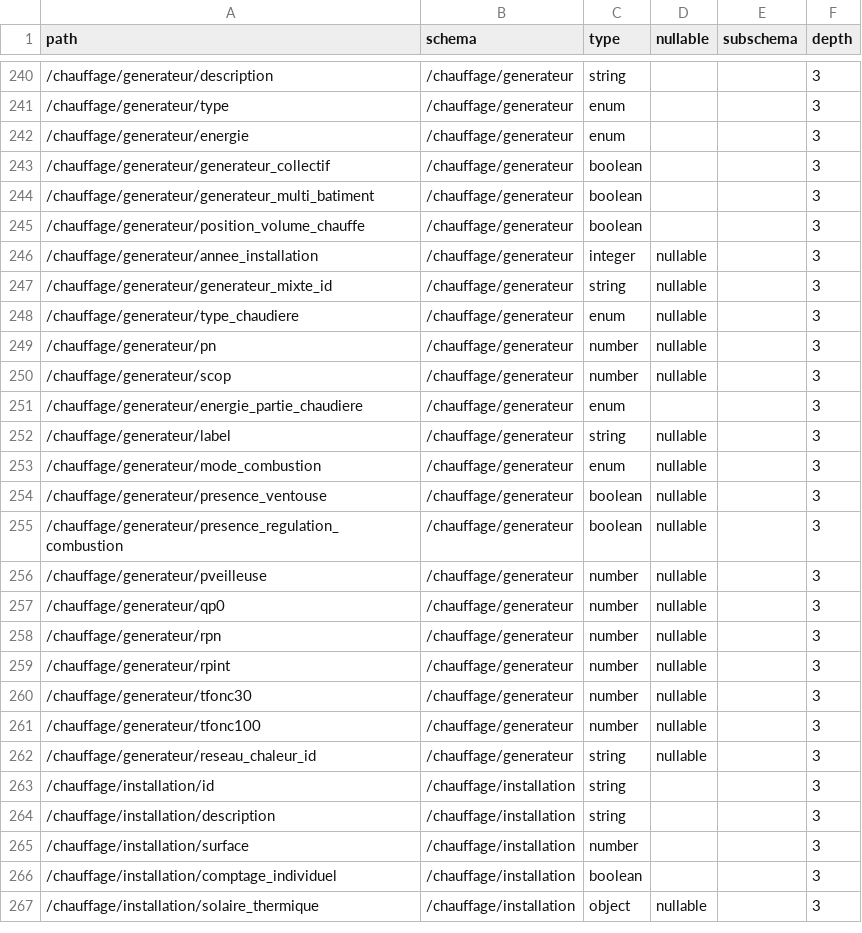
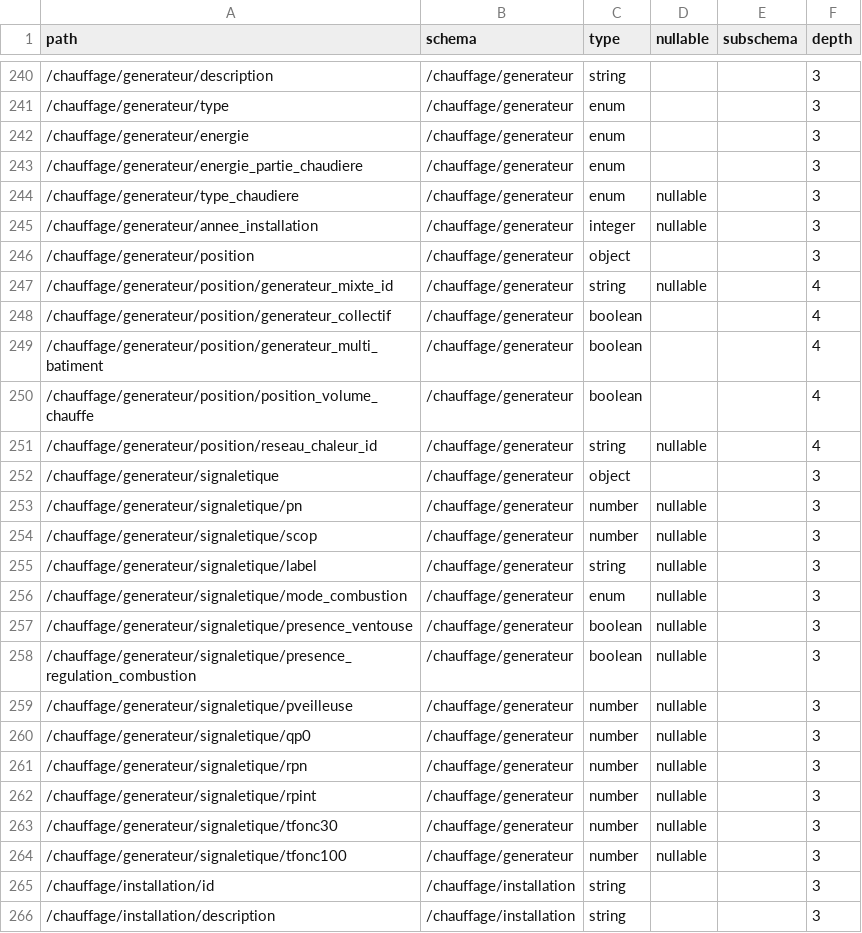
Before and after one commit to dpe-audit/schemas, a CSV file: doc/dictionnaire.csv, drawn as a sheet; only a part is shown, gaps mark what is left out; the shorter side is filled out with more unchanged rows.

Commit message:
refacto /chauffage/generateur

```diff
--- a/doc/dictionnaire.csv
+++ b/doc/dictionnaire.csv
@@ -242,22 +242,24 @@
 /chauffage/generateur/energie;/chauffage/generateur;enum;;;3
-/chauffage/generateur/generateur_collectif;/chauffage/generateur;boolean;;;3
-/chauffage/generateur/generateur_multi_batiment;/chauffage/generateur;boolean;;;3
-/chauffage/generateur/position_volume_chauffe;/chauffage/generateur;boolean;;;3
+/chauffage/generateur/energie_partie_chaudiere;/chauffage/generateur;enum;;;3
+/chauffage/generateur/type_chaudiere;/chauffage/generateur;enum;nullable;;3
 /chauffage/generateur/annee_installation;/chauffage/generateur;integer;nullable;;3
-/chauffage/generateur/generateur_mixte_id;/chauffage/generateur;string;nullable;;3
-/chauffage/generateur/type_chaudiere;/chauffage/generateur;enum;nullable;;3
-/chauffage/generateur/pn;/chauffage/generateur;number;nullable;;3
-/chauffage/generateur/scop;/chauffage/generateur;number;nullable;;3
-/chauffage/generateur/energie_partie_chaudiere;/chauffage/generateur;enum;;;3
-/chauffage/generateur/label;/chauffage/generateur;string;nullable;;3
-/chauffage/generateur/mode_combustion;/chauffage/generateur;enum;nullable;;3
-/chauffage/generateur/presence_ventouse;/chauffage/generateur;boolean;nullable;;3
-/chauffage/generateur/presence_regulation_combustion;/chauffage/generateur;boolean;nullable;;3
-/chauffage/generateur/pveilleuse;/chauffage/generateur;number;nullable;;3
-/chauffage/generateur/qp0;/chauffage/generateur;number;nullable;;3
-/chauffage/generateur/rpn;/chauffage/generateur;number;nullable;;3
-/chauffage/generateur/rpint;/chauffage/generateur;number;nullable;;3
-/chauffage/generateur/tfonc30;/chauffage/generateur;number;nullable;;3
-/chauffage/generateur/tfonc100;/chauffage/generateur;number;nullable;;3
-/chauffage/generateur/reseau_chaleur_id;/chauffage/generateur;string;nullable;;3
+/chauffage/generateur/position;/chauffage/generateur;object;;;3
+/chauffage/generateur/position/generateur_mixte_id;/chauffage/generateur;string;nullable;;4
+/chauffage/generateur/position/generateur_collectif;/chauffage/generateur;boolean;;;4
+/chauffage/generateur/position/generateur_multi_batiment;/chauffage/generateur;boolean;;;4
+/chauffage/generateur/position/position_volume_chauffe;/chauffage/generateur;boolean;;;4
+/chauffage/generateur/position/reseau_chaleur_id;/chauffage/generateur;string;nullable;;4
+/chauffage/generateur/signaletique;/chauffage/generateur;object;;;3
+/chauffage/generateur/signaletique/pn;/chauffage/generateur;number;nullable;;3
+/chauffage/generateur/signaletique/scop;/chauffage/generateur;number;nullable;;3
+/chauffage/generateur/signaletique/label;/chauffage/generateur;string;nullable;;3
+/chauffage/generateur/signaletique/mode_combustion;/chauffage/generateur;enum;nullable;;3
+/chauffage/generateur/signaletique/presence_ventouse;/chauffage/generateur;boolean;nullable;;3
+/chauffage/generateur/signaletique/presence_regulation_combustion;/chauffage/generateur;boolean;nullable;;3
+/chauffage/generateur/signaletique/pveilleuse;/chauffage/generateur;number;nullable;;3
+/chauffage/generateur/signaletique/qp0;/chauffage/generateur;number;nullable;;3
+/chauffage/generateur/signaletique/rpn;/chauffage/generateur;number;nullable;;3
+/chauffage/generateur/signaletique/rpint;/chauffage/generateur;number;nullable;;3
+/chauffage/generateur/signaletique/tfonc30;/chauffage/generateur;number;nullable;;3
+/chauffage/generateur/signaletique/tfonc100;/chauffage/generateur;number;nullable;;3
 /chauffage/installation/id;/chauffage/installation;string;;;3
```
Also changed, not shown: 2 other files.
